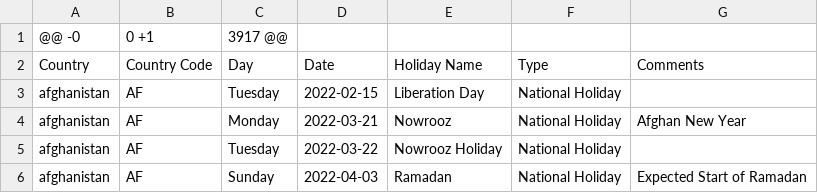
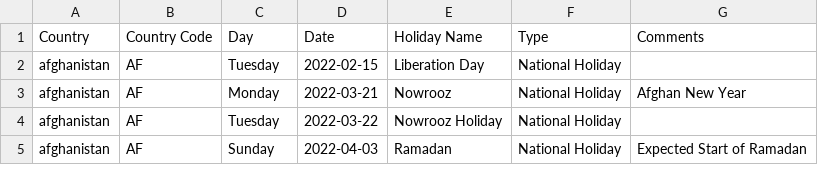
Before and after one commit to CANBOTS/469-T2-Canbots-, a CSV file: Data/holiday_calendar.csv, drawn as a sheet; only a part is shown.

```diff
--- a/Data/holiday_calendar.csv
+++ b/Data/holiday_calendar.csv
@@ -1,2 +1 @@
-@@ -0,0 +1,3917 @@
 Country,Country Code,Day,Date,Holiday Name,Type,Comments
```
Also changed, not shown: 2 other files.
